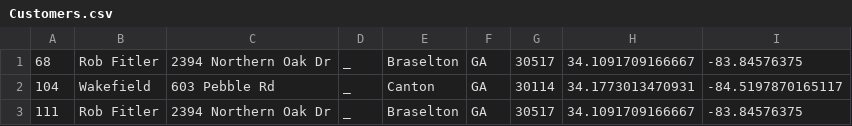
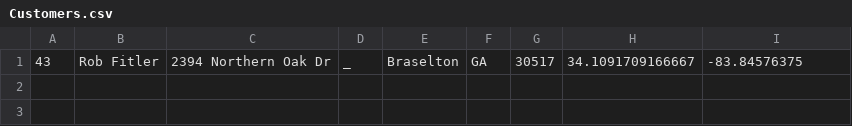
Before and after one commit to SolorChris/CS179G, a CSV file: million-thanks-database/data/Customers.csv, drawn as a sheet.

```diff
--- a/million-thanks-database/data/Customers.csv
+++ b/million-thanks-database/data/Customers.csv
@@ -1,3 +1 @@
-68,Rob Fitler                      ,2394 Northern Oak Dr            ,_                               ,Braselton                       ,GA                              ,30517                           ,34.1091709166667                ,-83.84576375
-104,Wakefield                       ,603 Pebble Rd                   ,_                               ,Canton                          ,GA                              ,30114                           ,34.1773013470931                ,-84.5197870165117
-111,Rob Fitler                      ,2394 Northern Oak Dr            ,_                               ,Braselton                       ,GA                              ,30517                           ,34.1091709166667                ,-83.84576375
+43,Rob Fitler                      ,2394 Northern Oak Dr            ,_                               ,Braselton                       ,GA                              ,30517                           ,34.1091709166667                ,-83.84576375
```
Also changed, not shown: 3 other files.
